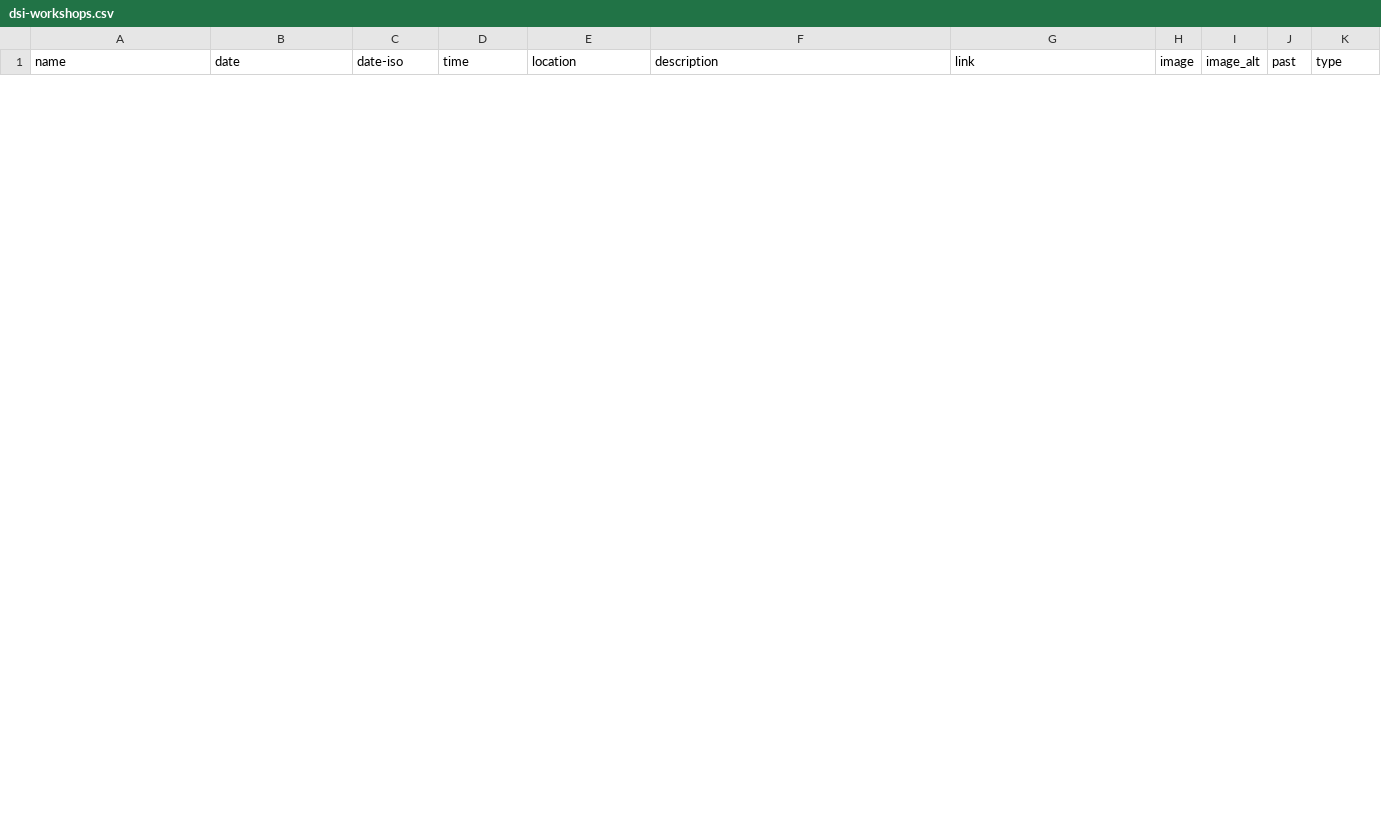
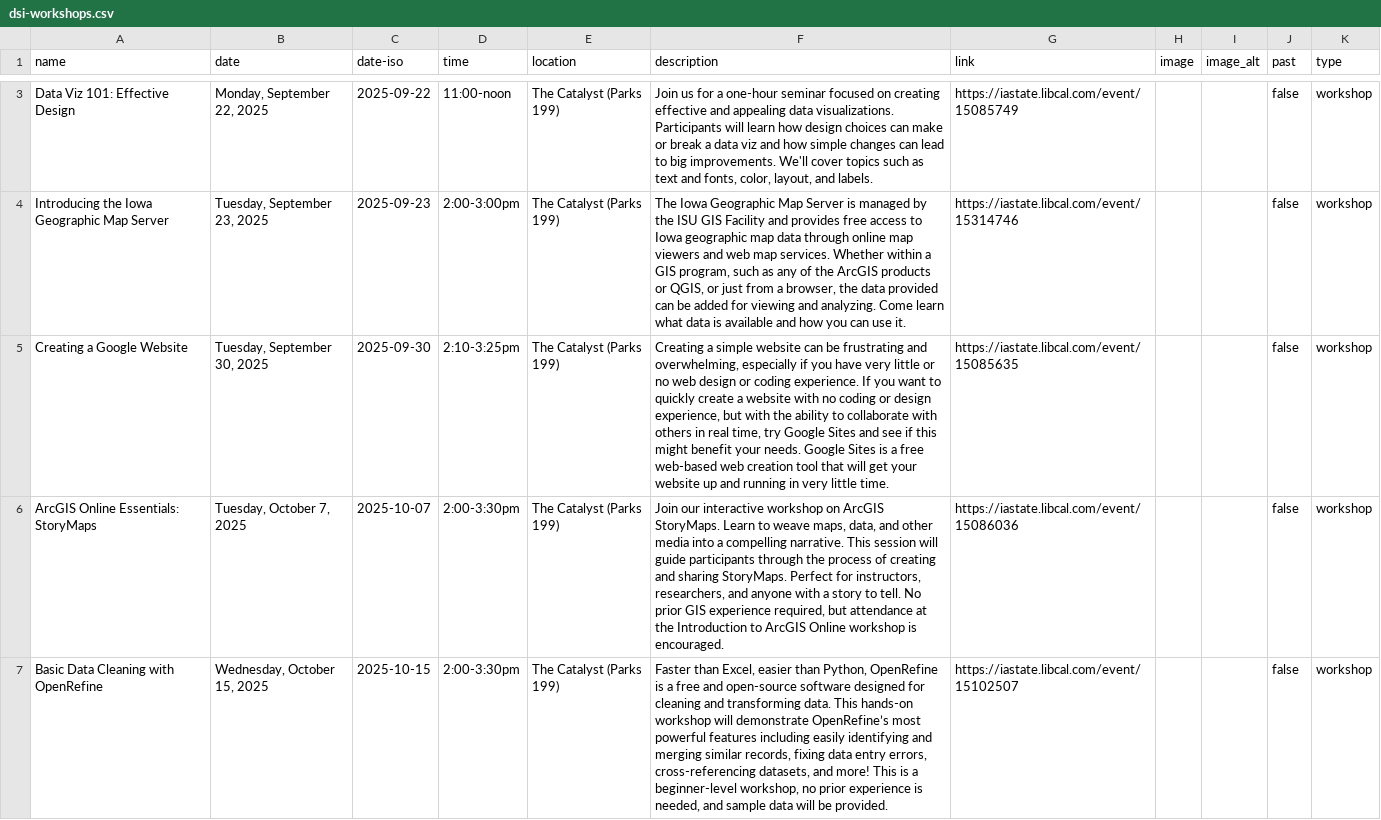
Before and after one commit to isu-digital/digital.lib, a CSV file: _data/dsi-workshops.csv, drawn as a sheet; only a part is shown, gaps mark what is left out; the diff covers the shown part only; the diff names each change by its address in the sheet, - before the commit and + after, or states it on an @@ line.

Commit message:
update events, workshops, and project lists

```diff
--- a/_data/dsi-workshops.csv
+++ b/_data/dsi-workshops.csv
+row 3: Data Viz 101: Effective Design | Monday, September 22, 2025 | 2025-09-22 | 11:00-noon | The Catalyst (Parks 199) | Join us for a one-hour seminar focused on creating effective and appealing data visualizations. Participants will learn how design choices can make or break a data viz and how simple changes can lead to big improvements. We'll cover topics such as text and fonts, color, layout, and labels. | https://iastate.libcal.com/event/15085749 |  |  | false | workshop
+row 4: Introducing the Iowa Geographic Map Server | Tuesday, September 23, 2025 | 2025-09-23 | 2:00-3:00pm | The Catalyst (Parks 199) | The Iowa Geographic Map Server is managed by the ISU GIS Facility and provides free access to Iowa geographic map data through online map viewers and web map services. Whether within a GIS program, such as any of the ArcGIS products or QGIS, or just from a browser, the data provided can be added for viewing and analyzing. Come learn what data is available and how you can use it. | https://iastate.libcal.com/event/15314746 |  |  | false | workshop
+row 5: Creating a Google Website | Tuesday, September 30, 2025 | 2025-09-30 | 2:10-3:25pm | The Catalyst (Parks 199) | Creating a simple website can be frustrating and overwhelming, especially if you have very little or no web design or coding experience. If you want to quickly create a website with no coding or design experience, but with the ability to collaborate with others in real time, try Google Sites and see if this might benefit your needs. Google Sites is a free web-based web creation tool that will get your website up and running in very little time. | https://iastate.libcal.com/event/15085635 |  |  | false | workshop
+row 6: ArcGIS Online Essentials: StoryMaps | Tuesday, October 7, 2025 | 2025-10-07 | 2:00-3:30pm | The Catalyst (Parks 199) | Join our interactive workshop on ArcGIS StoryMaps. Learn to weave maps, data, and other media into a compelling narrative. This session will guide participants through the process of creating and sharing StoryMaps. Perfect for instructors, researchers, and anyone with a story to tell. No prior GIS experience required, but attendance at the Introduction to ArcGIS Online workshop is encouraged. | https://iastate.libcal.com/event/15086036 |  |  | false | workshop
+row 7: Basic Data Cleaning with OpenRefine | Wednesday, October 15, 2025 | 2025-10-15 | 2:00-3:30pm | The Catalyst (Parks 199) | Faster than Excel, easier than Python, OpenRefine is a free and open-source software designed for cleaning and transforming data. This hands-on workshop will demonstrate OpenRefine’s most powerful features including easily identifying and merging similar records, fixing data entry errors, cross-referencing datasets, and more! This is a beginner-level workshop, no prior experience is needed, and sample data will be provided. | https://iastate.libcal.com/event/15102507 |  |  | false | workshop
```
Also changed, not shown: 5 added rows and 8 removed rows elsewhere in this file, _data/dsi-events.csv, _data/dsi-research-projects.csv, 1 other file.
